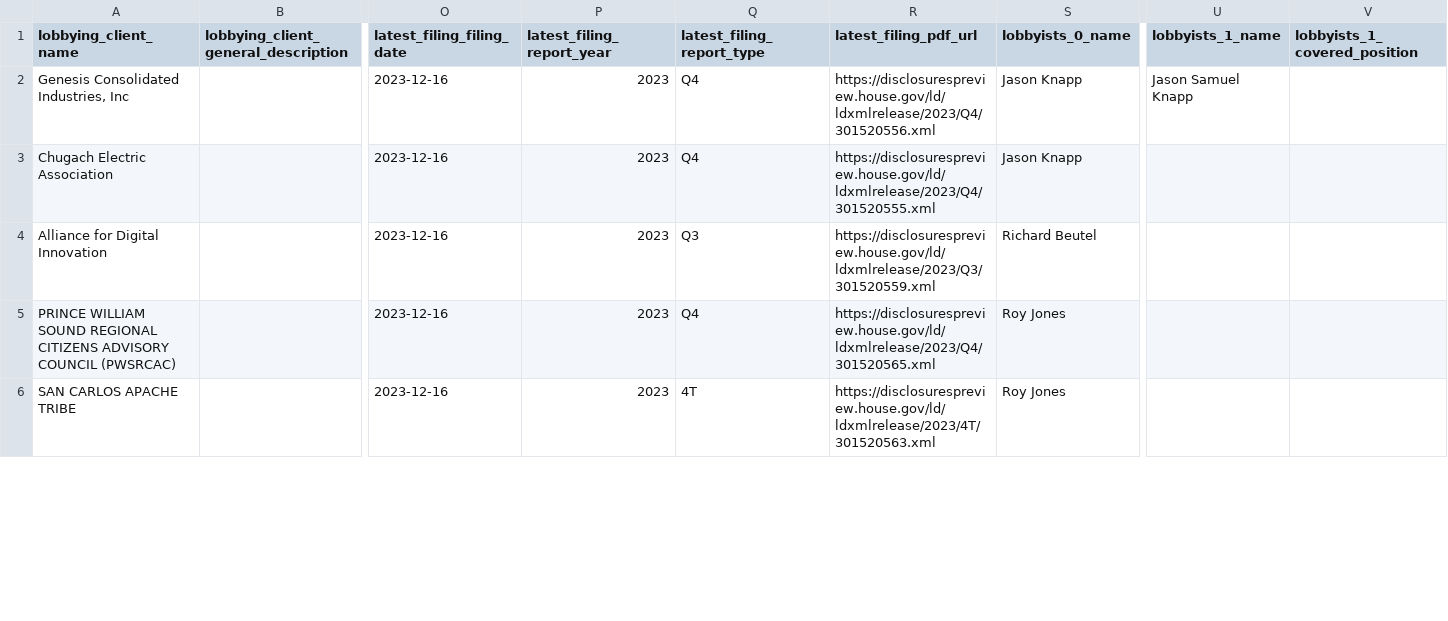
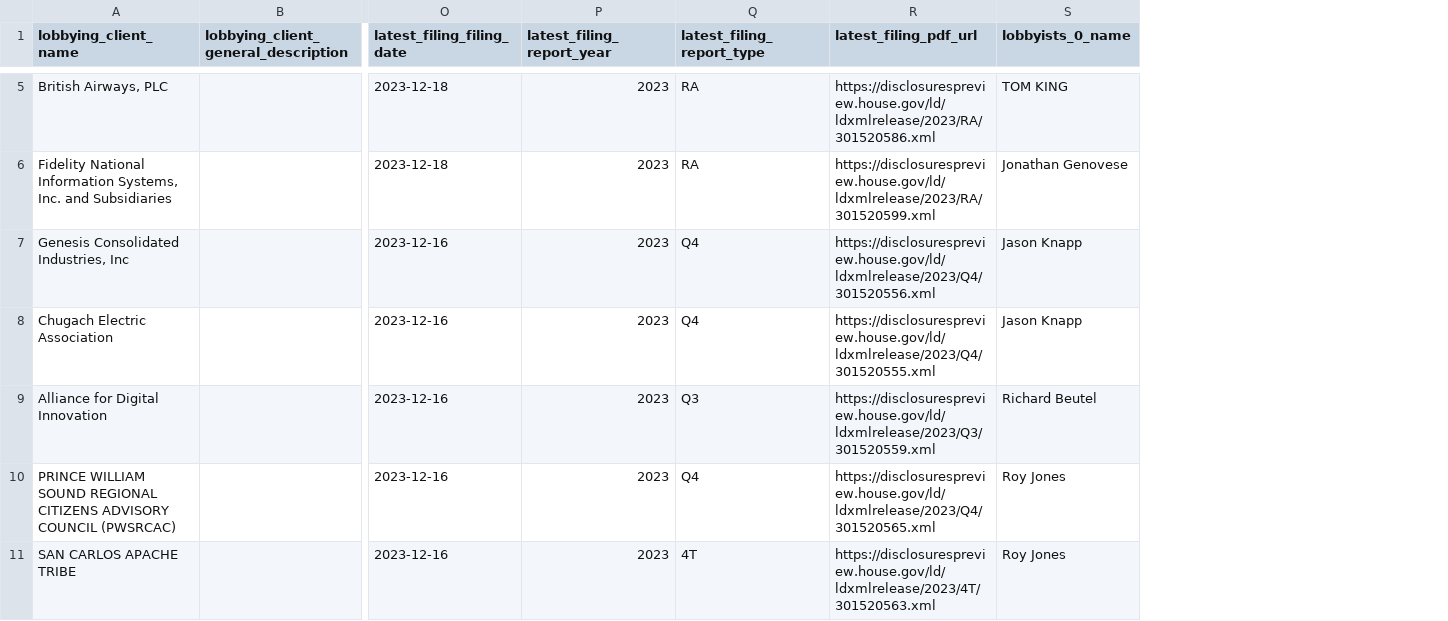
Before and after one commit to allegra9188/capstone4, a CSV file: src/server/csv_files/lobbying.csv, drawn as a sheet; only a part is shown, gaps mark what is left out; removed rows and columns are numbered as before the commit, all else as after; rows hold the shown columns only; the diff covers the shown part only; the diff names each change by its address in the sheet, - before the commit and + after, or states it on an @@ line.

```diff
--- a/src/server/csv_files/lobbying.csv
+++ b/src/server/csv_files/lobbying.csv
-column U (lobbyists_1_name), row 2: Jason Samuel Knapp
-column V (lobbyists_1_covered_position), empty
+row 5: British Airways, PLC |  | 2023-12-18 | 2023 | RA | https://disclosurespreview.house.gov/ld/ldxmlrelease/2023/RA/301520586.xml | TOM KING
+row 6: Fidelity National Information Systems, Inc. and Subsidiaries |  | 2023-12-18 | 2023 | RA | https://disclosurespreview.house.gov/ld/ldxmlrelease/2023/RA/301520599.xml | Jonathan Genovese
```
Also changed, not shown: 3 added rows and 5 removed rows elsewhere in this file, src/server/csv_files/article.csv, src/server/csv_files/summaries.csv.
